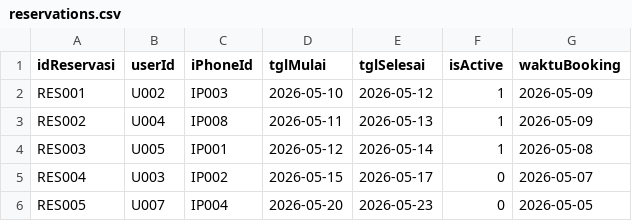
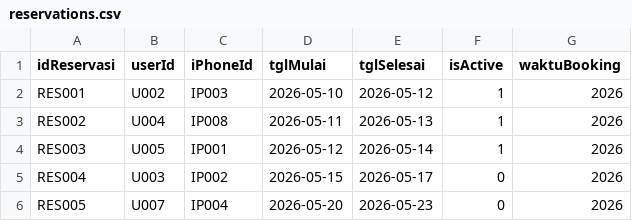
Before and after one commit to aaliaaf/Projek-Akhir-APL, a CSV file: Projek-Akhir-APL/data/reservations.csv, drawn as a sheet.

```diff
--- a/Projek-Akhir-APL/data/reservations.csv
+++ b/Projek-Akhir-APL/data/reservations.csv
@@ -1,6 +1,6 @@
 idReservasi,userId,iPhoneId,tglMulai,tglSelesai,isActive,waktuBooking
-RES001,U002,IP003,2026-05-10,2026-05-12,1,2026-05-09
-RES002,U004,IP008,2026-05-11,2026-05-13,1,2026-05-09
-RES003,U005,IP001,2026-05-12,2026-05-14,1,2026-05-08
-RES004,U003,IP002,2026-05-15,2026-05-17,0,2026-05-07
-RES005,U007,IP004,2026-05-20,2026-05-23,0,2026-05-05
+RES001,U002,IP003,2026-05-10,2026-05-12,1,2026
+RES002,U004,IP008,2026-05-11,2026-05-13,1,2026
+RES003,U005,IP001,2026-05-12,2026-05-14,1,2026
+RES004,U003,IP002,2026-05-15,2026-05-17,0,2026
+RES005,U007,IP004,2026-05-20,2026-05-23,0,2026
```
Also changed, not shown: Projek-Akhir-APL/data/iphones.csv, Projek-Akhir-APL/data/transactions.csv, 2 other files.
